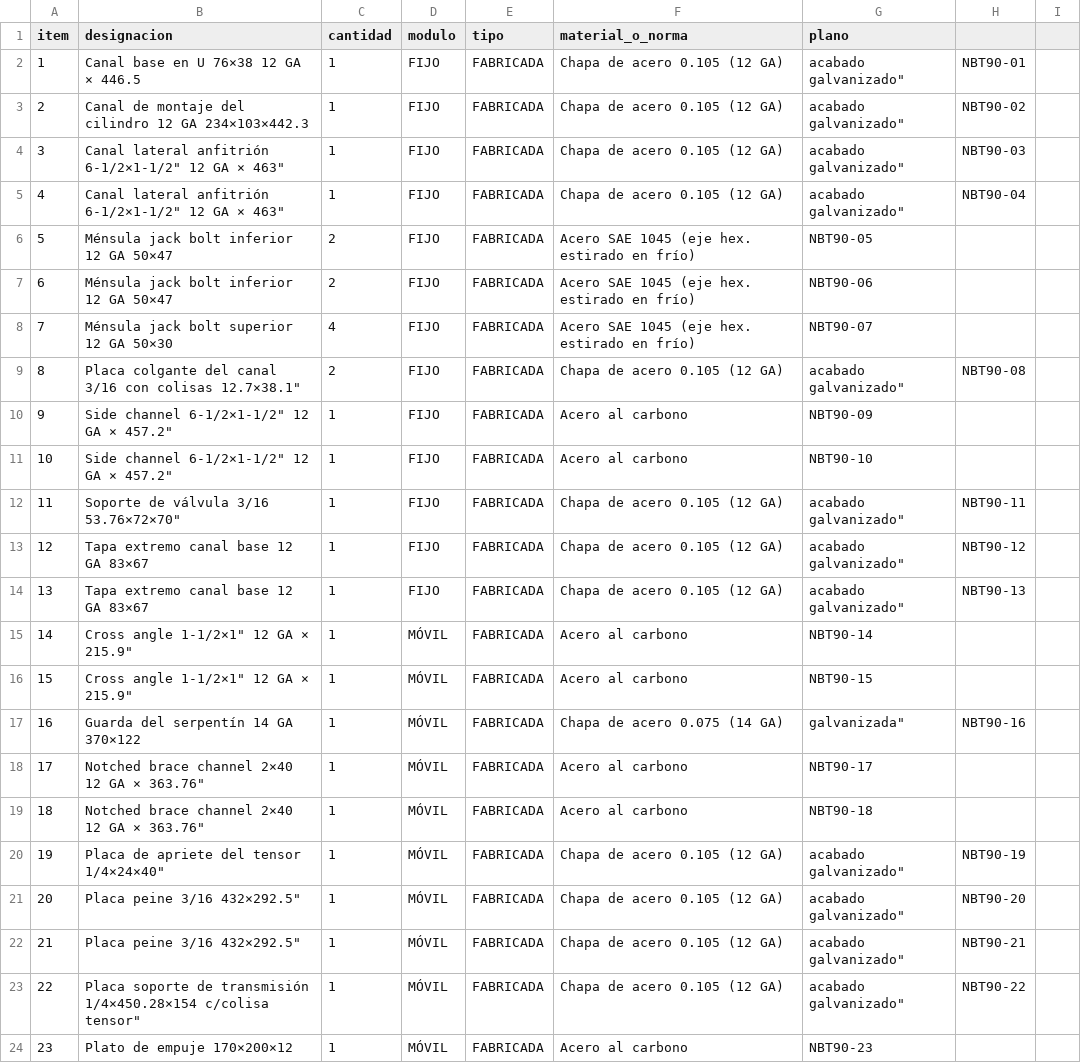
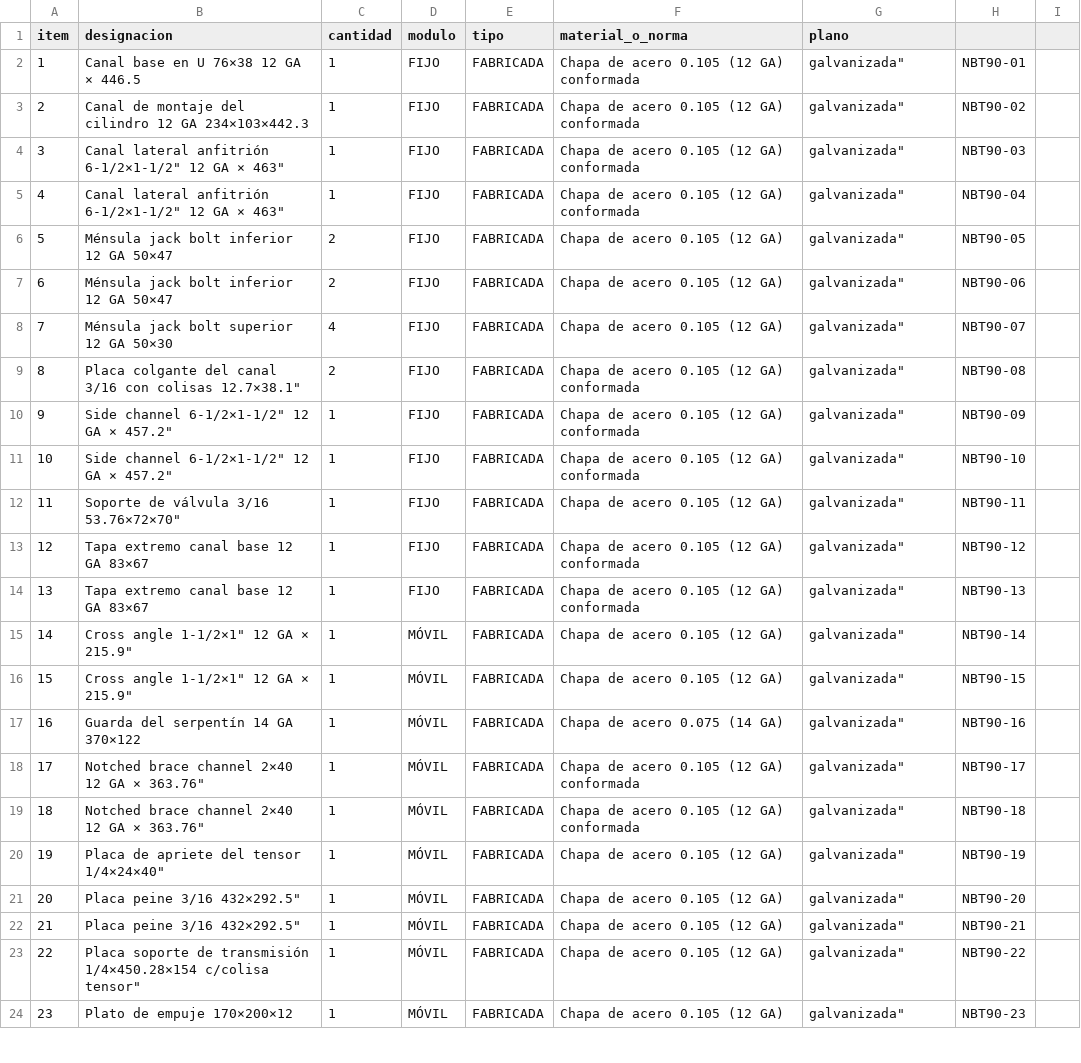
Before and after one commit to contrerassma-eng/3d-generator, a CSV file: cad/ensambles/nbt90/planos/despiece.csv, drawn as a sheet; only a part is shown; the diff covers the shown part only.

```diff
--- a/cad/ensambles/nbt90/planos/despiece.csv
+++ b/cad/ensambles/nbt90/planos/despiece.csv
@@ -1,24 +1,24 @@
 item,designacion,cantidad,modulo,tipo,material_o_norma,plano
-1,"Canal base en U 76×38 12 GA × 446.5",1,FIJO,FABRICADA,"Chapa de acero 0.105" (12 GA), acabado galvanizado",NBT90-01
-2,"Canal de montaje del cilindro 12 GA 234×103×442.3",1,FIJO,FABRICADA,"Chapa de acero 0.105" (12 GA), acabado galvanizado",NBT90-02
-3,"Canal lateral anfitrión 6-1/2"×1-1/2" 12 GA × 463",1,FIJO,FABRICADA,"Chapa de acero 0.105" (12 GA), acabado galvanizado",NBT90-03
-4,"Canal lateral anfitrión 6-1/2"×1-1/2" 12 GA × 463",1,FIJO,FABRICADA,"Chapa de acero 0.105" (12 GA), acabado galvanizado",NBT90-04
-5,"Ménsula jack bolt inferior 12 GA 50×47",2,FIJO,FABRICADA,"Acero SAE 1045 (eje hex. estirado en frío)",NBT90-05
-6,"Ménsula jack bolt inferior 12 GA 50×47",2,FIJO,FABRICADA,"Acero SAE 1045 (eje hex. estirado en frío)",NBT90-06
-7,"Ménsula jack bolt superior 12 GA 50×30",4,FIJO,FABRICADA,"Acero SAE 1045 (eje hex. estirado en frío)",NBT90-07
-8,"Placa colgante del canal 3/16" con colisas 12.7×38.1",2,FIJO,FABRICADA,"Chapa de acero 0.105" (12 GA), acabado galvanizado",NBT90-08
-9,"Side channel 6-1/2"×1-1/2" 12 GA × 457.2",1,FIJO,FABRICADA,"Acero al carbono",NBT90-09
-10,"Side channel 6-1/2"×1-1/2" 12 GA × 457.2",1,FIJO,FABRICADA,"Acero al carbono",NBT90-10
-11,"Soporte de válvula 3/16" 53.76×72×70",1,FIJO,FABRICADA,"Chapa de acero 0.105" (12 GA), acabado galvanizado",NBT90-11
-12,"Tapa extremo canal base 12 GA 83×67",1,FIJO,FABRICADA,"Chapa de acero 0.105" (12 GA), acabado galvanizado",NBT90-12
-13,"Tapa extremo canal base 12 GA 83×67",1,FIJO,FABRICADA,"Chapa de acero 0.105" (12 GA), acabado galvanizado",NBT90-13
-14,"Cross angle 1-1/2"×1" 12 GA × 215.9",1,MÓVIL,FABRICADA,"Acero al carbono",NBT90-14
-15,"Cross angle 1-1/2"×1" 12 GA × 215.9",1,MÓVIL,FABRICADA,"Acero al carbono",NBT90-15
+1,"Canal base en U 76×38 12 GA × 446.5",1,FIJO,FABRICADA,"Chapa de acero 0.105" (12 GA) conformada, galvanizada",NBT90-01
+2,"Canal de montaje del cilindro 12 GA 234×103×442.3",1,FIJO,FABRICADA,"Chapa de acero 0.105" (12 GA) conformada, galvanizada",NBT90-02
+3,"Canal lateral anfitrión 6-1/2"×1-1/2" 12 GA × 463",1,FIJO,FABRICADA,"Chapa de acero 0.105" (12 GA) conformada, galvanizada",NBT90-03
+4,"Canal lateral anfitrión 6-1/2"×1-1/2" 12 GA × 463",1,FIJO,FABRICADA,"Chapa de acero 0.105" (12 GA) conformada, galvanizada",NBT90-04
+5,"Ménsula jack bolt inferior 12 GA 50×47",2,FIJO,FABRICADA,"Chapa de acero 0.105" (12 GA), galvanizada",NBT90-05
+6,"Ménsula jack bolt inferior 12 GA 50×47",2,FIJO,FABRICADA,"Chapa de acero 0.105" (12 GA), galvanizada",NBT90-06
+7,"Ménsula jack bolt superior 12 GA 50×30",4,FIJO,FABRICADA,"Chapa de acero 0.105" (12 GA), galvanizada",NBT90-07
+8,"Placa colgante del canal 3/16" con colisas 12.7×38.1",2,FIJO,FABRICADA,"Chapa de acero 0.105" (12 GA) conformada, galvanizada",NBT90-08
+9,"Side channel 6-1/2"×1-1/2" 12 GA × 457.2",1,FIJO,FABRICADA,"Chapa de acero 0.105" (12 GA) conformada, galvanizada",NBT90-09
+10,"Side channel 6-1/2"×1-1/2" 12 GA × 457.2",1,FIJO,FABRICADA,"Chapa de acero 0.105" (12 GA) conformada, galvanizada",NBT90-10
+11,"Soporte de válvula 3/16" 53.76×72×70",1,FIJO,FABRICADA,"Chapa de acero 0.105" (12 GA), galvanizada",NBT90-11
+12,"Tapa extremo canal base 12 GA 83×67",1,FIJO,FABRICADA,"Chapa de acero 0.105" (12 GA) conformada, galvanizada",NBT90-12
+13,"Tapa extremo canal base 12 GA 83×67",1,FIJO,FABRICADA,"Chapa de acero 0.105" (12 GA) conformada, galvanizada",NBT90-13
+14,"Cross angle 1-1/2"×1" 12 GA × 215.9",1,MÓVIL,FABRICADA,"Chapa de acero 0.105" (12 GA), galvanizada",NBT90-14
+15,"Cross angle 1-1/2"×1" 12 GA × 215.9",1,MÓVIL,FABRICADA,"Chapa de acero 0.105" (12 GA), galvanizada",NBT90-15
 16,"Guarda del serpentín 14 GA 370×122",1,MÓVIL,FABRICADA,"Chapa de acero 0.075" (14 GA), galvanizada",NBT90-16
-17,"Notched brace channel 2"×40 12 GA × 363.76",1,MÓVIL,FABRICADA,"Acero al carbono",NBT90-17
-18,"Notched brace channel 2"×40 12 GA × 363.76",1,MÓVIL,FABRICADA,"Acero al carbono",NBT90-18
-19,"Placa de apriete del tensor 1/4"×24×40",1,MÓVIL,FABRICADA,"Chapa de acero 0.105" (12 GA), acabado galvanizado",NBT90-19
-20,"Placa peine 3/16" 432×292.5",1,MÓVIL,FABRICADA,"Chapa de acero 0.105" (12 GA), acabado galvanizado",NBT90-20
-21,"Placa peine 3/16" 432×292.5",1,MÓVIL,FABRICADA,"Chapa de acero 0.105" (12 GA), acabado galvanizado",NBT90-21
-22,"Placa soporte de transmisión 1/4"×450.28×154 c/colisa tensor",1,MÓVIL,FABRICADA,"Chapa de acero 0.105" (12 GA), acabado galvanizado",NBT90-22
-23,"Plato de empuje 170×200×12",1,MÓVIL,FABRICADA,"Acero al carbono",NBT90-23
+17,"Notched brace channel 2"×40 12 GA × 363.76",1,MÓVIL,FABRICADA,"Chapa de acero 0.105" (12 GA) conformada, galvanizada",NBT90-17
+18,"Notched brace channel 2"×40 12 GA × 363.76",1,MÓVIL,FABRICADA,"Chapa de acero 0.105" (12 GA) conformada, galvanizada",NBT90-18
+19,"Placa de apriete del tensor 1/4"×24×40",1,MÓVIL,FABRICADA,"Chapa de acero 0.105" (12 GA), galvanizada",NBT90-19
+20,"Placa peine 3/16" 432×292.5",1,MÓVIL,FABRICADA,"Chapa de acero 0.105" (12 GA), galvanizada",NBT90-20
+21,"Placa peine 3/16" 432×292.5",1,MÓVIL,FABRICADA,"Chapa de acero 0.105" (12 GA), galvanizada",NBT90-21
+22,"Placa soporte de transmisión 1/4"×450.28×154 c/colisa tensor",1,MÓVIL,FABRICADA,"Chapa de acero 0.105" (12 GA), galvanizada",NBT90-22
+23,"Plato de empuje 170×200×12",1,MÓVIL,FABRICADA,"Chapa de acero 0.105" (12 GA), galvanizada",NBT90-23
```
Also changed, not shown: 9 edited cells elsewhere in this file, 20 other files.
